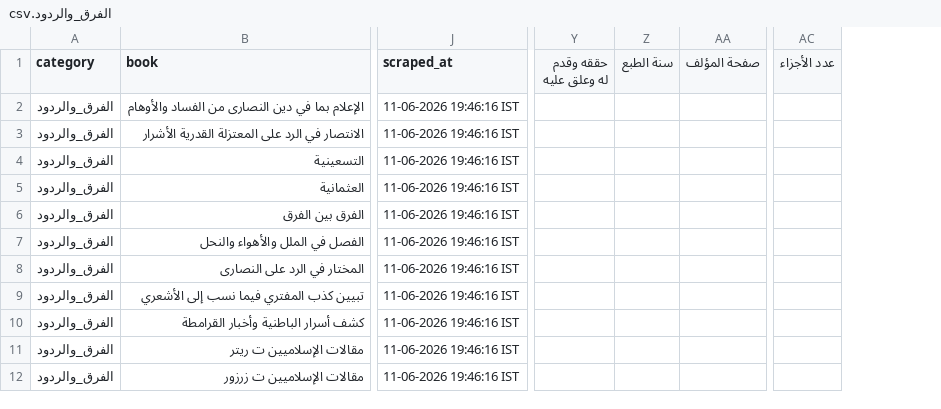
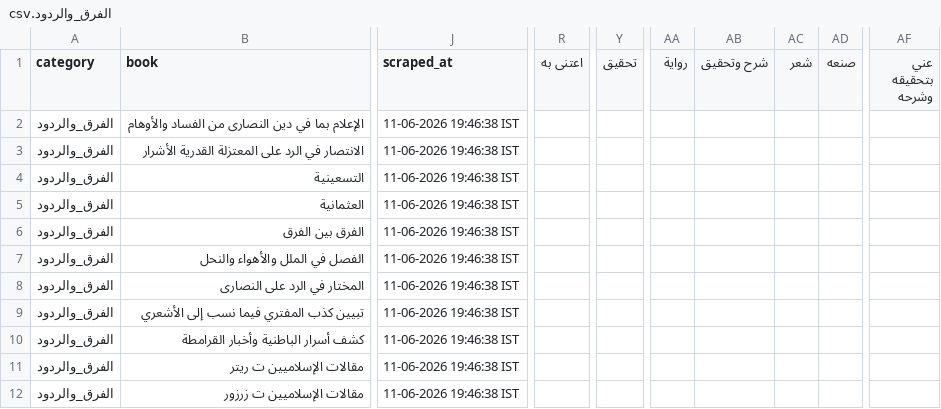
Before and after one commit to farhan281/al-qalam-project, a CSV file: shamela_output/reports/الفرق_والردود.csv, drawn as a sheet; only a part is shown, gaps mark what is left out; removed rows and columns are numbered as before the commit, all else as after; the diff covers the shown part only; the diff names each change by its address in the sheet, - before the commit and + after, or states it on an @@ line.

```diff
--- a/shamela_output/reports/الفرق_والردود.csv
+++ b/shamela_output/reports/الفرق_والردود.csv
+column R (اعتنى به), empty
+column Y (تحقيق), empty
-column Y (حققه وقدم له وعلق عليه), empty
-column Z (سنة الطبع), empty
-column AA (صفحة المؤلف), empty
+column AA (رواية), empty
+column AB (شرح وتحقيق), empty
+column AC (شعر), empty
+column AD (صنعه), empty
-column AC (عدد الأجزاء), empty
+column AF (عني بتحقيقه وشرحه), empty
-J2:J12 (scraped_at): 11-06-2026 19:46:16 IST
+J2:J12 (scraped_at): 11-06-2026 19:46:38 IST
```
Also changed, not shown: 1 added column and 1 edited cell elsewhere in this file, shamela_output/reports/الأدب.csv, shamela_output/reports/المنطق.csv, 19 other files.
